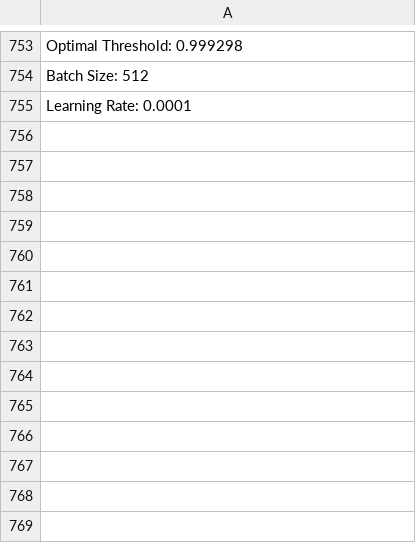
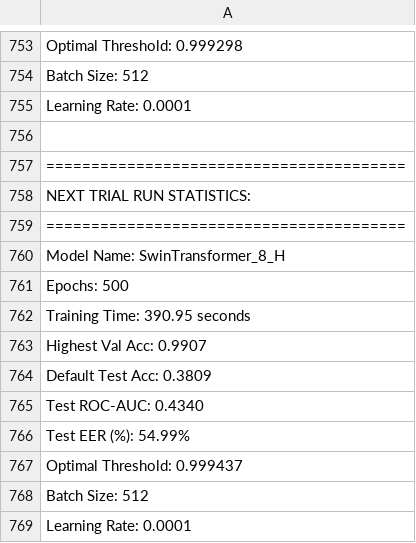
Before and after one commit to Rohit981/Audio-Deepfake-Detection-using-CNNs-and-Transformers, a CSV file: Evaluation/Metric/SwinTransformer_8_H_metrics.csv, drawn as a sheet; only a part is shown, gaps mark what is left out.

```diff
--- a/Evaluation/Metric/SwinTransformer_8_H_metrics.csv
+++ b/Evaluation/Metric/SwinTransformer_8_H_metrics.csv
@@ -755 +755,15 @@ Batch Size: 512
 Learning Rate: 0.0001
+
+========================================
+NEXT TRIAL RUN STATISTICS:
+========================================
+Model Name: SwinTransformer_8_H
+Epochs: 500
+Training Time: 390.95 seconds
+Highest Val Acc: 0.9907
+Default Test Acc: 0.3809
+Test ROC-AUC: 0.4340
+Test EER (%): 54.99%
+Optimal Threshold: 0.999437
+Batch Size: 512
+Learning Rate: 0.0001
```
Also changed, not shown: Evaluation/Metric/SwinTransformer_4_H_metrics.csv, 17 other files.
